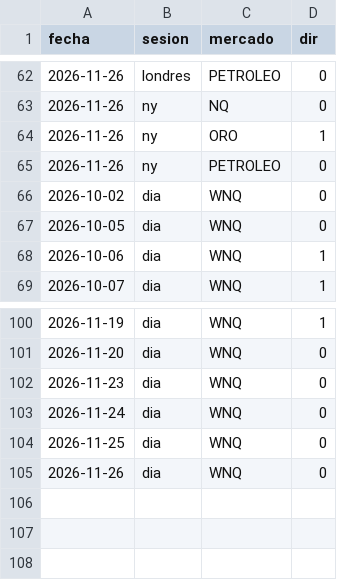
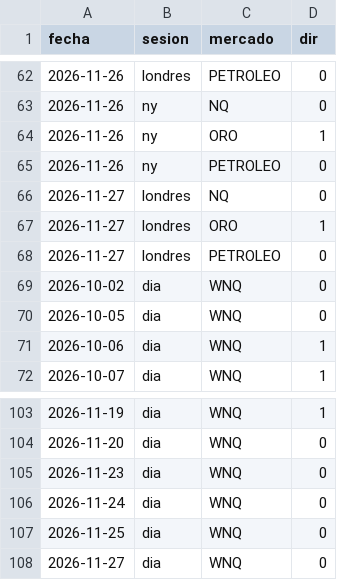
Before and after one commit to bbymaikol/turbo-bias, a CSV file: turbo_bias.csv, drawn as a sheet; only a part is shown, gaps mark what is left out.

Commit message:
bias 2026-11-27T06:21Z

```diff
--- a/turbo_bias.csv
+++ b/turbo_bias.csv
@@ -65,2 +65,5 @@ fecha,sesion,mercado,dir
 2026-11-26,ny,PETROLEO,0
+2026-11-27,londres,NQ,0
+2026-11-27,londres,ORO,1
+2026-11-27,londres,PETROLEO,0
 2026-10-02,dia,WNQ,0
@@ -104,2 +107,2 @@ fecha,sesion,mercado,dir
 2026-11-25,dia,WNQ,0
-2026-11-26,dia,WNQ,0
+2026-11-27,dia,WNQ,0
```
